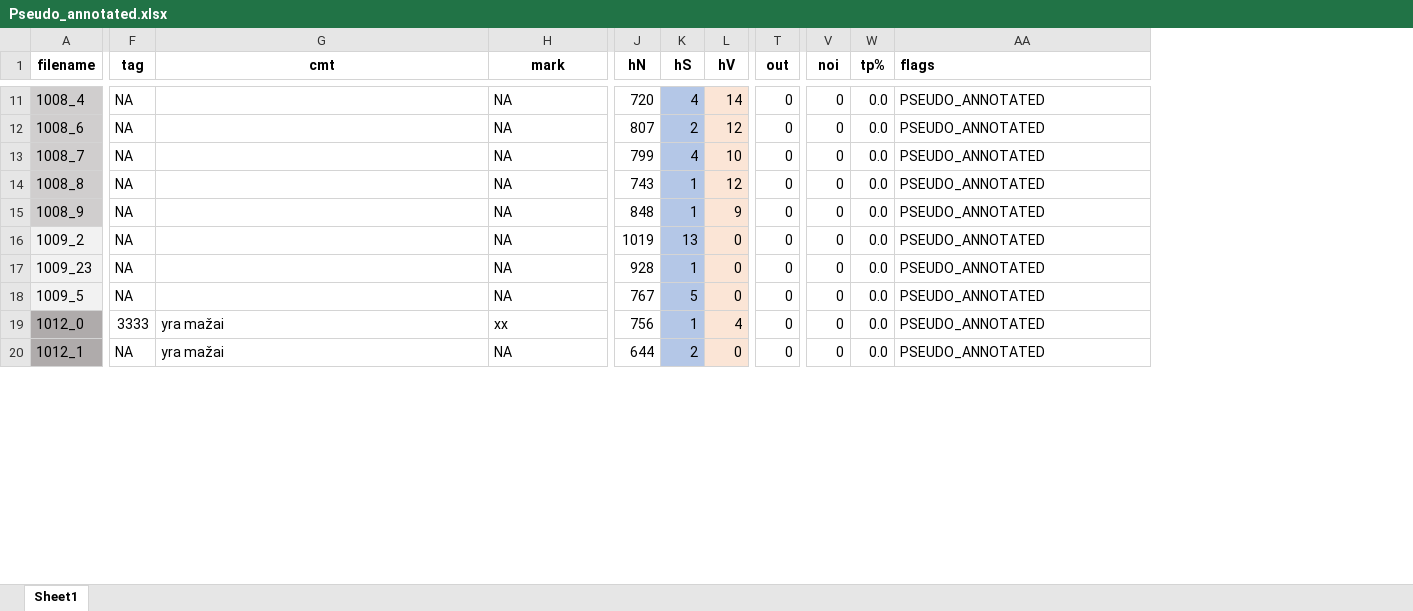
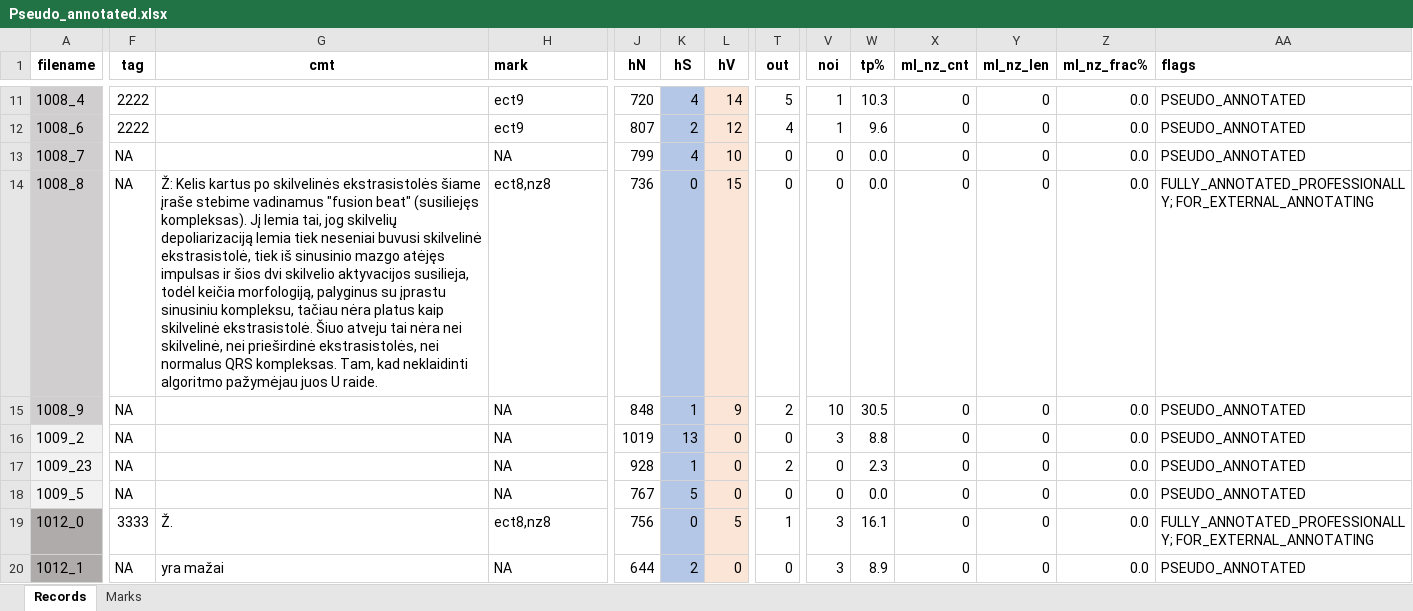
Before and after one commit to kesju/project_train_unet, an Excel workbook: 0_SELECT_ZIVE_DATA_2023/AtsisiuntimasZiveDuomenu/PseudoAnnotated/Pseudo_annotated.xlsx, sheet Records, drawn as a sheet; only a part is shown, gaps mark what is left out; values as stored, in another font and other column widths than the file's, no borders; the diff covers the shown part only; the diff names each change by its address in the sheet, - before the commit and + after, or states it on an @@ line.

Commit message:
Update annotations and flags in Zive data JSON files
- Changed flags from "PSEUDO_ANNOTATED" to "FULLY_ANNOTATED_PROFESSIONALLY" and added "FOR_EXTERNAL_ANNOTATING" in multiple JSON files.
- Updated comments to provide clearer descriptions in the annotation data.
- Adjusted rpeak annotation counts and values for various samples to reflect accurate annotations.
- Modified sample indices and annotation values to ensure consistency across datasets.
- Deleted outdated Excel files and added new versions to maintain up-to-date records.
- Updated the shell script to streamline the process of adding ML noises and annotations.

```diff
--- a/0_SELECT_ZIVE_DATA_2023/AtsisiuntimasZiveDuomenu/PseudoAnnotated/Pseudo_annotated.xlsx (sheet Records)
+++ b/0_SELECT_ZIVE_DATA_2023/AtsisiuntimasZiveDuomenu/PseudoAnnotated/Pseudo_annotated.xlsx (sheet Records)
-sheet tab: Sheet1
+sheet tab: Records
+sheet tab: Marks
@@ column X (ml_nz_cnt) unhidden, rows 11-20: all 0 @@
@@ column Y (ml_nz_len) unhidden, rows 11-20: all 0 @@
@@ column Z (ml_nz_frac%) unhidden, rows 11-20: all 0.0 @@
-H1 alignment: center
+H1 alignment: left
-F11:F12 (tag): NA
+F11:F12 (tag): 2222
-H11:H12 (mark): NA
+H11:H12 (mark): ect9
-T11 (out): 0
+T11 (out): 5
-V11:V12 (noi): 0
+V11:V12 (noi): 1
-W11 (tp%): 0.0
+W11 (tp%): 10.3
-T12 (out): 0
+T12 (out): 4
-W12 (tp%): 0.0
+W12 (tp%): 9.6
-G14 (cmt): (empty)
+G14 (cmt): Ž: Kelis kartus po skilvelinės ekstrasistolės šiame įraše stebime vadinamus "fusion beat" (susiliejęs kompleksas). Jį lemia tai, jog skilvelių depoliarizaciją lemia tiek neseniai buvusi skilvelinė ekstrasistolė, tiek iš sinusinio mazgo atėjęs impulsas ir šios dvi skilvelio aktyvacijos susilieja, todėl keičia morfologiją, palyginus su įprastu sinusiniu kompleksu, tačiau nėra platus kaip skilvelinė ekstrasistolė. Šiuo atveju tai nėra nei skilvelinė, nei prieširdinė ekstrasistolės, nei normalus QRS kompleksas. Tam, kad neklaidinti algoritmo pažymėjau juos U raide.
-H14 (mark): NA
+H14 (mark): ect8,nz8
-J14 (hN): 743
+J14 (hN): 736
-K14 (hS): 1
+K14 (hS): 0
-L14 (hV): 12
+L14 (hV): 15
-AA14 (flags): PSEUDO_ANNOTATED
+AA14 (flags): FULLY_ANNOTATED_PROFESSIONALLY; FOR_EXTERNAL_ANNOTATING
-T15 (out): 0
+T15 (out): 2
-V15 (noi): 0
+V15 (noi): 10
-W15 (tp%): 0.0
+W15 (tp%): 30.5
-V16 (noi): 0
+V16 (noi): 3
-W16 (tp%): 0.0
+W16 (tp%): 8.8
-T17 (out): 0
+T17 (out): 2
-W17 (tp%): 0.0
+W17 (tp%): 2.3
-G19 (cmt): yra mažai
+G19 (cmt): Ž.
-H19 (mark): xx
+H19 (mark): ect8,nz8
-K19 (hS): 1
+K19 (hS): 0
-L19 (hV): 4
+L19 (hV): 5
-T19 (out): 0
+T19 (out): 1
-V19:V20 (noi): 0
+V19:V20 (noi): 3
-W19 (tp%): 0.0
+W19 (tp%): 16.1
-AA19 (flags): PSEUDO_ANNOTATED
+AA19 (flags): FULLY_ANNOTATED_PROFESSIONALLY; FOR_EXTERNAL_ANNOTATING
-W20 (tp%): 0.0
+W20 (tp%): 8.9
```
Also changed, not shown: 87 edited cells elsewhere in this sheet, 0_SELECT_ZIVE_DATA_2023/AnotacijosLogai/08_Anotacijos_logai/08_Anotavimo_logas.xlsx, 0_SELECT_ZIVE_DATA_2023/UPDATE_RECORDS_LIST_ADDING_ML_NOISES/visi_zive_irasai_annot - Darb.xlsx, 26 other files.
